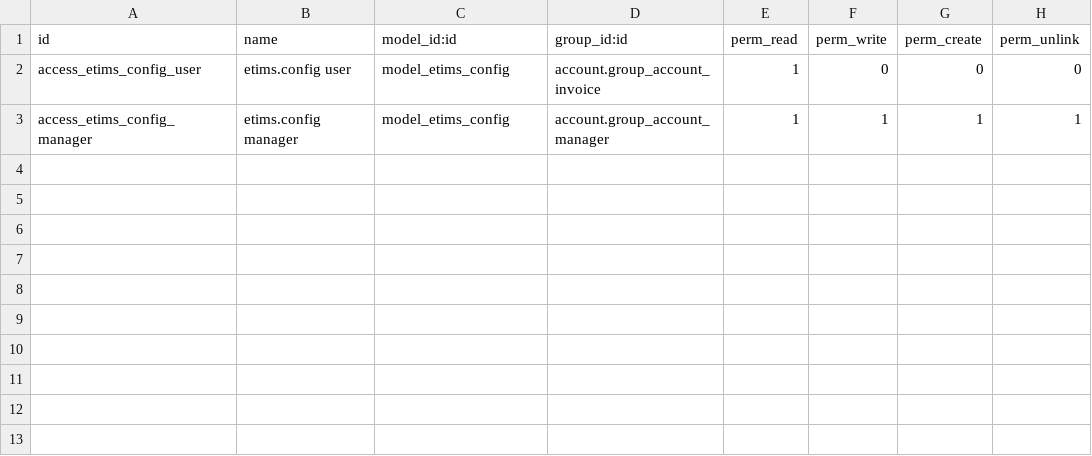
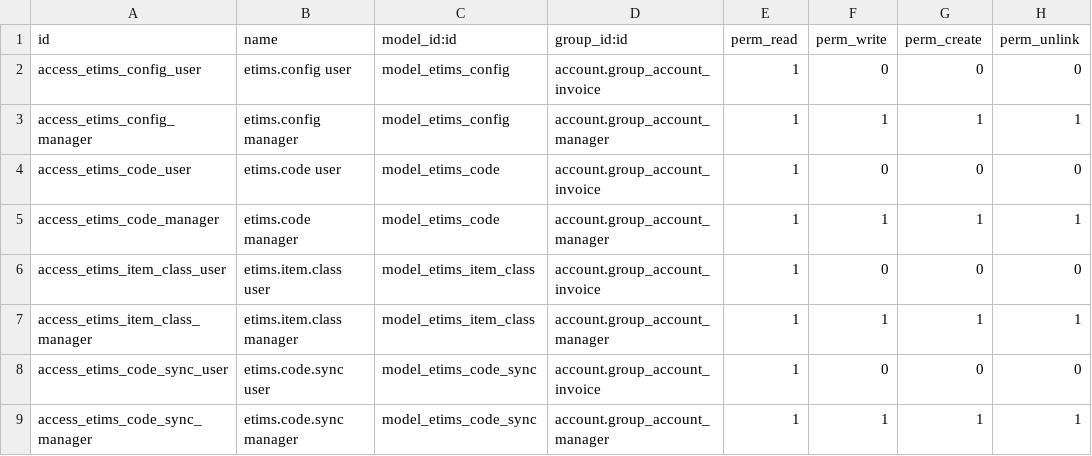
Before and after one commit to vumacloud/vumaerp, a CSV file: l10n_ke_etims/security/ir.model.access.csv, drawn as a sheet; the diff names each change by its address in the sheet, - before the commit and + after, or states it on an @@ line.

```diff
--- a/l10n_ke_etims/security/ir.model.access.csv
+++ b/l10n_ke_etims/security/ir.model.access.csv
+row 4: access_etims_code_user | etims.code user | model_etims_code | account.group_account_invoice | 1 | 0 | 0 | 0
+row 5: access_etims_code_manager | etims.code manager | model_etims_code | account.group_account_manager | 1 | 1 | 1 | 1
+row 6: access_etims_item_class_user | etims.item.class user | model_etims_item_class | account.group_account_invoice | 1 | 0 | 0 | 0
+row 7: access_etims_item_class_manager | etims.item.class manager | model_etims_item_class | account.group_account_manager | 1 | 1 | 1 | 1
+row 8: access_etims_code_sync_user | etims.code.sync user | model_etims_code_sync | account.group_account_invoice | 1 | 0 | 0 | 0
+row 9: access_etims_code_sync_manager | etims.code.sync manager | model_etims_code_sync | account.group_account_manager | 1 | 1 | 1 | 1
```
Also changed, not shown: 11 other files.
